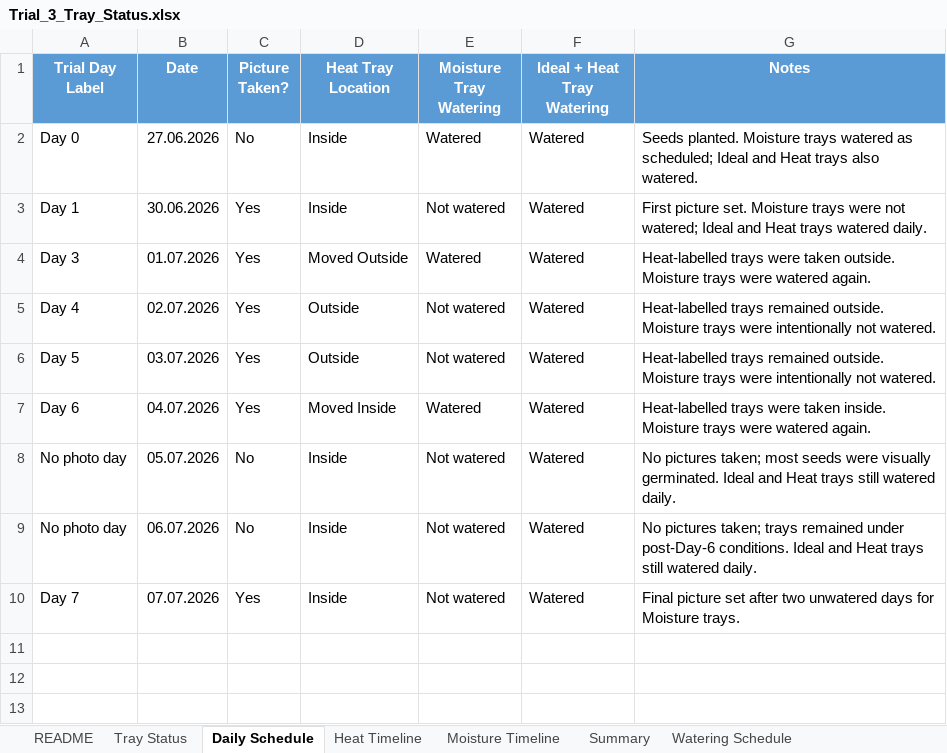
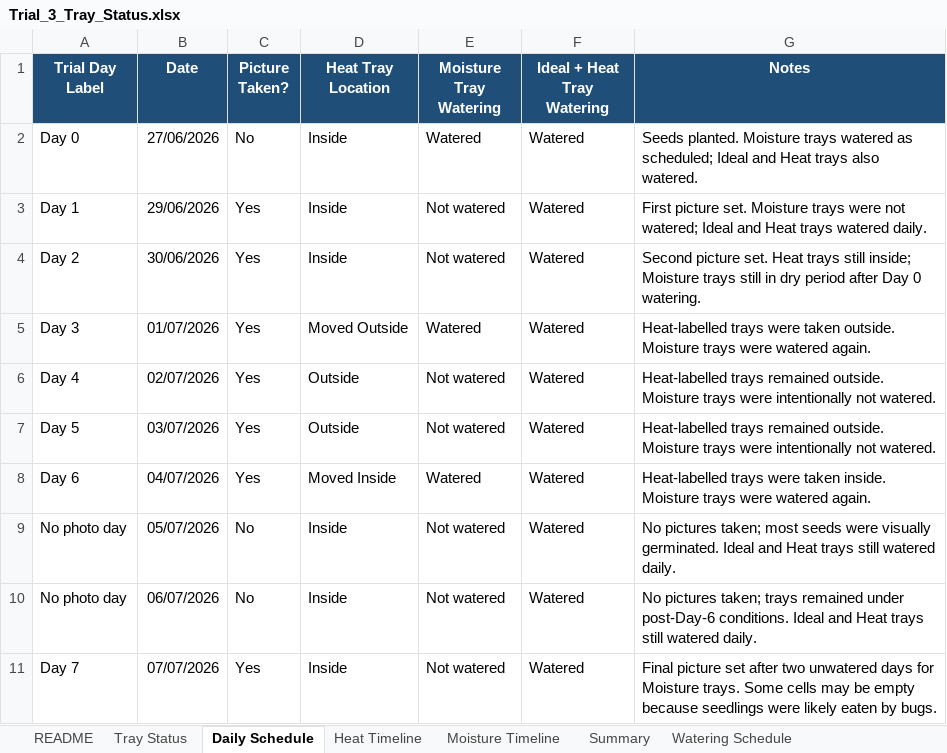
Before and after one commit to Shibbir-Turag/Internship, an Excel workbook: data/Third Trial/Trial_3_Tray_Status.xlsx, sheet Daily Schedule, drawn as a sheet; values as stored, in another font and other column widths than the file's, no borders; table styles not drawn; addresses are those after the commit; the diff names each change by its address in the sheet, - before the commit and + after, or states it on an @@ line.

```diff
--- a/data/Third Trial/Trial_3_Tray_Status.xlsx (sheet Daily Schedule)
+++ b/data/Third Trial/Trial_3_Tray_Status.xlsx (sheet Daily Schedule)
-A1:G1 fill: #5B9BD5
+A1:G1 fill: #1F4E78
-B2 (Date): 27.06.2026
+B2 (Date): 27/06/2026
-B3 (Date): 30.06.2026
+B3 (Date): 29/06/2026
+row 4: Day 2 | 30/06/2026 | Yes | Inside | Not watered | Watered | Second picture set. Heat trays still inside; Moisture trays still in dry period after Day 0 watering.
-B5 (Date): 01.07.2026
+B5 (Date): 01/07/2026
-B6 (Date): 02.07.2026
+B6 (Date): 02/07/2026
-B7 (Date): 03.07.2026
+B7 (Date): 03/07/2026
-B8 (Date): 04.07.2026
+B8 (Date): 04/07/2026
-B9 (Date): 05.07.2026
+B9 (Date): 05/07/2026
-B10 (Date): 06.07.2026
+B10 (Date): 06/07/2026
-B11 (Date): 07.07.2026
+B11 (Date): 07/07/2026
-G11 (Notes): …Moisture trays.
+G11 (Notes): …Moisture trays. Some cells may be empty because seedlings were likely eaten by bugs.
```
Also changed, not shown: sheet Watering Schedule, sheet Heat Timeline, sheet Moisture Timeline, sheet README, sheet Summary, sheet Tray Status, other sheet tabs.
